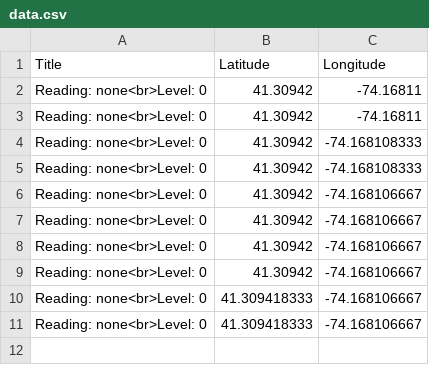
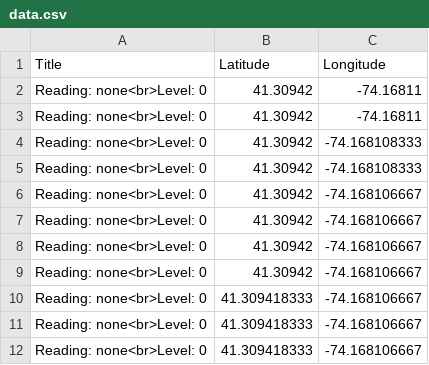
Before and after one commit to usma-sdac/cdm-service-output, a CSV file: data.csv, drawn as a sheet; the diff names each change by its address in the sheet, - before the commit and + after, or states it on an @@ line.

Commit message:
cdm updating

```diff
--- a/data.csv
+++ b/data.csv
+row 12: Reading: none<br>Level: 0 | 41.309418333 | -74.168106667
```
